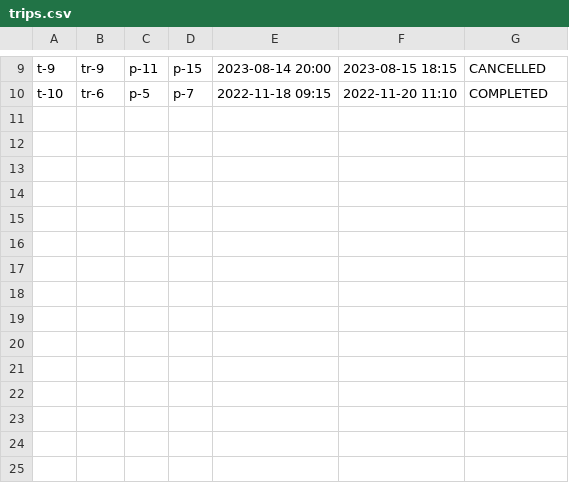
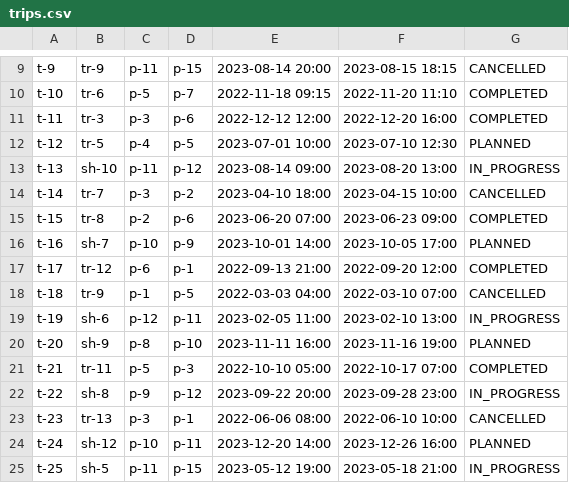
Before and after one commit to VerstappenRB18/COSC2081_LeMen_Assignment3, a CSV file: out/production/COSC2081_LeMen_Assignment3/trips.csv, drawn as a sheet; only a part is shown, gaps mark what is left out.

```diff
--- a/out/production/COSC2081_LeMen_Assignment3/trips.csv
+++ b/out/production/COSC2081_LeMen_Assignment3/trips.csv
@@ -10 +10,16 @@ t-9,tr-9,p-11,p-15,2023-08-14 20:00,2023-08-15 18:15,CANCELLED
 t-10,tr-6,p-5,p-7,2022-11-18 09:15,2022-11-20 11:10,COMPLETED
+t-11,tr-3,p-3,p-6,2022-12-12 12:00,2022-12-20 16:00,COMPLETED
+t-12,tr-5,p-4,p-5,2023-07-01 10:00,2023-07-10 12:30,PLANNED
+t-13,sh-10,p-11,p-12,2023-08-14 09:00,2023-08-20 13:00,IN_PROGRESS
+t-14,tr-7,p-3,p-2,2023-04-10 18:00,2023-04-15 10:00,CANCELLED
+t-15,tr-8,p-2,p-6,2023-06-20 07:00,2023-06-23 09:00,COMPLETED
+t-16,sh-7,p-10,p-9,2023-10-01 14:00,2023-10-05 17:00,PLANNED
+t-17,tr-12,p-6,p-1,2022-09-13 21:00,2022-09-20 12:00,COMPLETED
+t-18,tr-9,p-1,p-5,2022-03-03 04:00,2022-03-10 07:00,CANCELLED
+t-19,sh-6,p-12,p-11,2023-02-05 11:00,2023-02-10 13:00,IN_PROGRESS
+t-20,sh-9,p-8,p-10,2023-11-11 16:00,2023-11-16 19:00,PLANNED
+t-21,tr-11,p-5,p-3,2022-10-10 05:00,2022-10-17 07:00,COMPLETED
+t-22,sh-8,p-9,p-12,2023-09-22 20:00,2023-09-28 23:00,IN_PROGRESS
+t-23,tr-13,p-3,p-1,2022-06-06 08:00,2022-06-10 10:00,CANCELLED
+t-24,sh-12,p-10,p-11,2023-12-20 14:00,2023-12-26 16:00,PLANNED
+t-25,sh-5,p-11,p-15,2023-05-12 19:00,2023-05-18 21:00,IN_PROGRESS
```
Also changed, not shown: out/production/COSC2081_LeMen_Assignment3/ports.csv, 9 other files.
